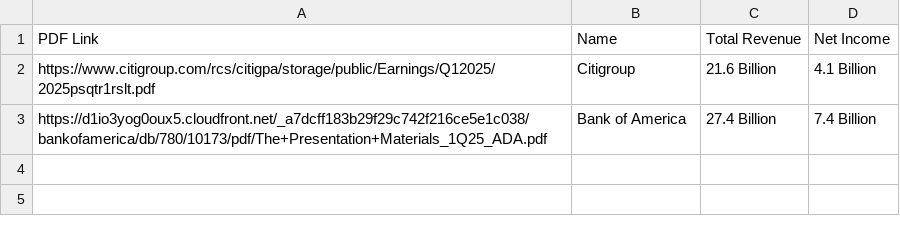
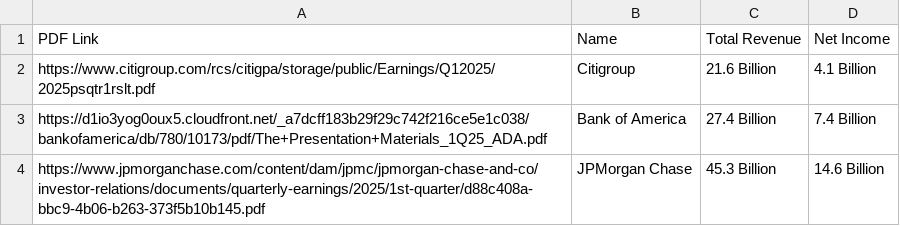
Before and after one commit to AbhinavPandey-afk/Scrap, a CSV file: data.csv, drawn as a sheet.

```diff
--- a/data.csv
+++ b/data.csv
@@ -3 +3,2 @@ https://www.citigroup.com/rcs/citigpa/storage/public/Earnings/Q12025/2025psqtr1r
 https://d1io3yog0oux5.cloudfront.net/_a7dcff183b29f29c742f216ce5e1c038/bankofamerica/db/780/10173/pdf/The+Presentation+Materials_1Q25_ADA.pdf,Bank of America,27.4 Billion,7.4 Billion
+https://www.jpmorganchase.com/content/dam/jpmc/jpmorgan-chase-and-co/investor-relations/documents/quarterly-earnings/2025/1st-quarter/d88c408a-bbc9-4b06-b263-373f5b10b145.pdf,JPMorgan Chase,45.3 Billion,14.6 Billion
```
Also changed, not shown: 1 other file.
